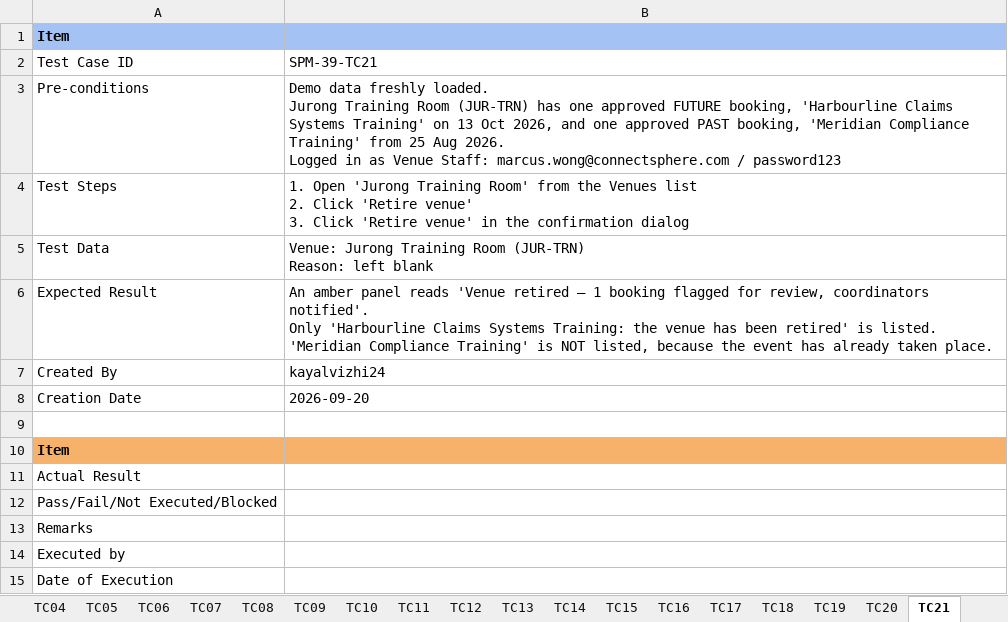
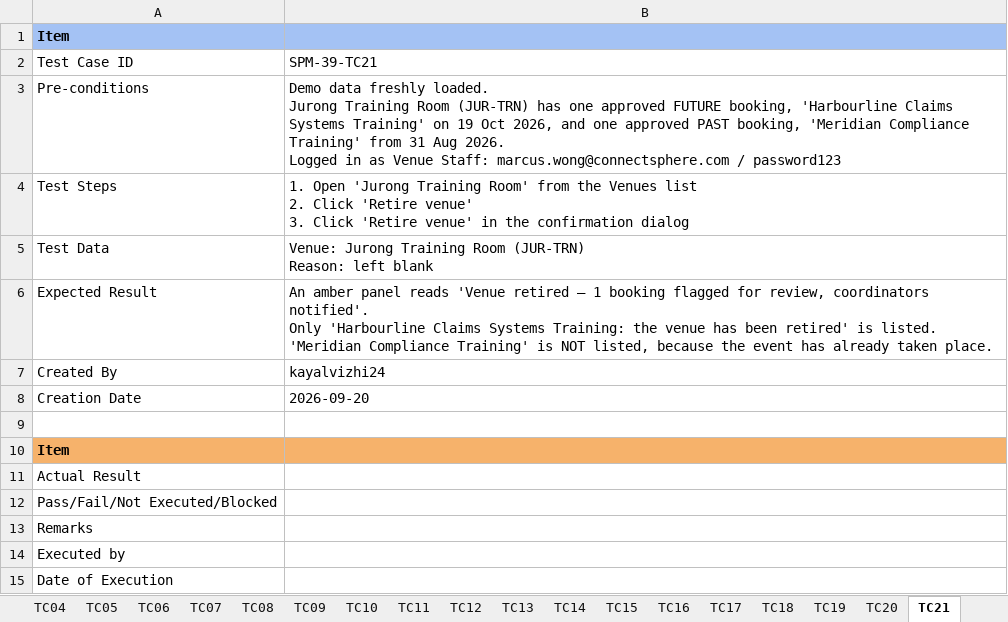
Before and after one commit to kchoongg/IS212, an Excel workbook: docs/test-cases/SPM-39_Test_Cases.xlsx, sheet TC21, drawn as a sheet; values as stored, in another font and other column widths than the file's, no borders; the diff names each change by its address in the sheet, - before the commit and + after, or states it on an @@ line.

```diff
--- a/docs/test-cases/SPM-39_Test_Cases.xlsx (sheet TC21)
+++ b/docs/test-cases/SPM-39_Test_Cases.xlsx (sheet TC21)
-B3: …Training' on 13 Oct 2026, and one approved PAST booking, 'Meridian Compliance Training' from 25 Aug 2026.…
+B3: …Training' on 19 Oct 2026, and one approved PAST booking, 'Meridian Compliance Training' from 31 Aug 2026.…
```
Also changed, not shown: sheet TC18, sheet TC23, sheet TC17, sheet TC20, docs/test-cases/SPM-41_Test_Cases.xlsx, docs/test-cases/SPM-47_Test_Cases.xlsx, 6 other files.
